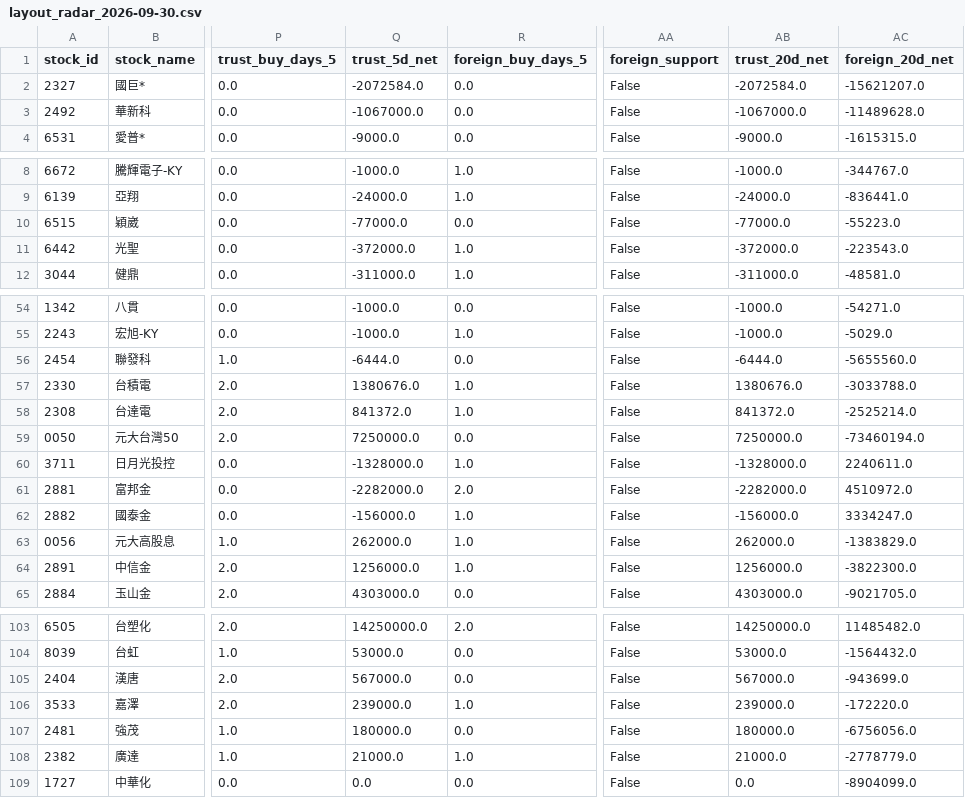
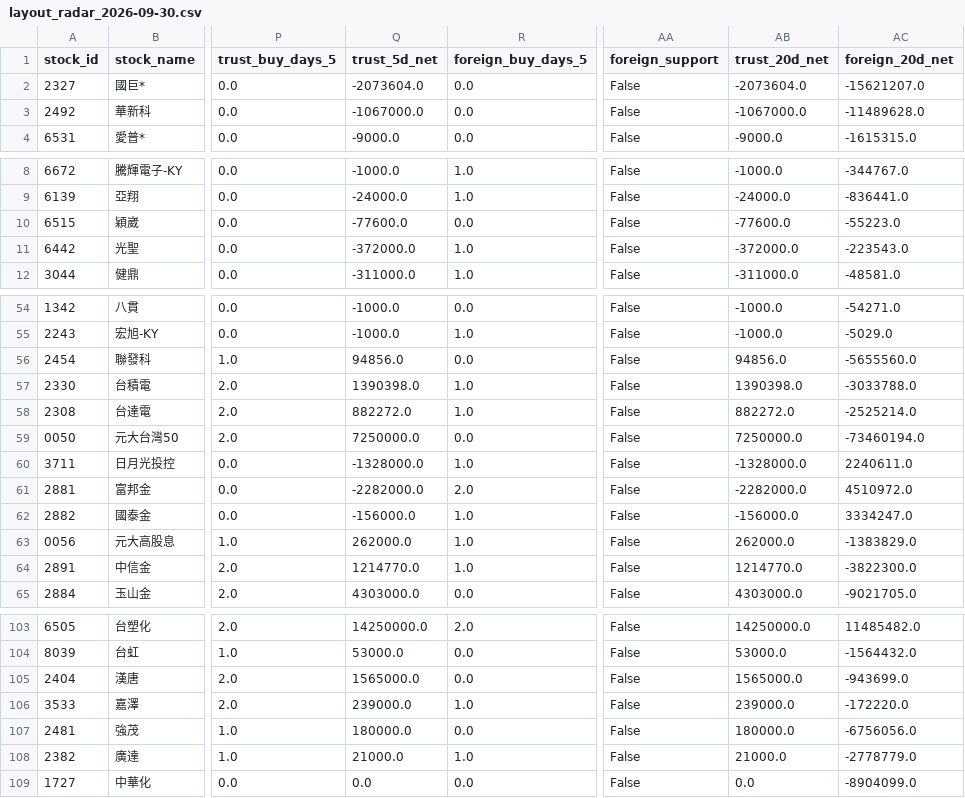
Before and after one commit to a0916226691-star/STOCK-bot, a CSV file: output/layout_radar_2026-09-30.csv, drawn as a sheet; only a part is shown, gaps mark what is left out; the diff covers the shown part only; the diff names each change by its address in the sheet, - before the commit and + after, or states it on an @@ line.

```diff
--- a/output/layout_radar_2026-09-30.csv
+++ b/output/layout_radar_2026-09-30.csv
-Q2 (trust_5d_net): -2072584.0
+Q2 (trust_5d_net): -2073604.0
-AB2 (trust_20d_net): -2072584.0
+AB2 (trust_20d_net): -2073604.0
-Q10 (trust_5d_net): -77000.0
+Q10 (trust_5d_net): -77600.0
-AB10 (trust_20d_net): -77000.0
+AB10 (trust_20d_net): -77600.0
-Q56 (trust_5d_net): -6444.0
+Q56 (trust_5d_net): 94856.0
-AB56 (trust_20d_net): -6444.0
+AB56 (trust_20d_net): 94856.0
-Q57 (trust_5d_net): 1380676.0
+Q57 (trust_5d_net): 1390398.0
-AB57 (trust_20d_net): 1380676.0
+AB57 (trust_20d_net): 1390398.0
-Q58 (trust_5d_net): 841372.0
+Q58 (trust_5d_net): 882272.0
-AB58 (trust_20d_net): 841372.0
+AB58 (trust_20d_net): 882272.0
-Q64 (trust_5d_net): 1256000.0
+Q64 (trust_5d_net): 1214770.0
-AB64 (trust_20d_net): 1256000.0
+AB64 (trust_20d_net): 1214770.0
-Q105 (trust_5d_net): 567000.0
+Q105 (trust_5d_net): 1565000.0
-AB105 (trust_20d_net): 567000.0
+AB105 (trust_20d_net): 1565000.0
```
Also changed, not shown: 30 edited cells elsewhere in this file, output/layout_institutional_history_2026-09-30.csv.
